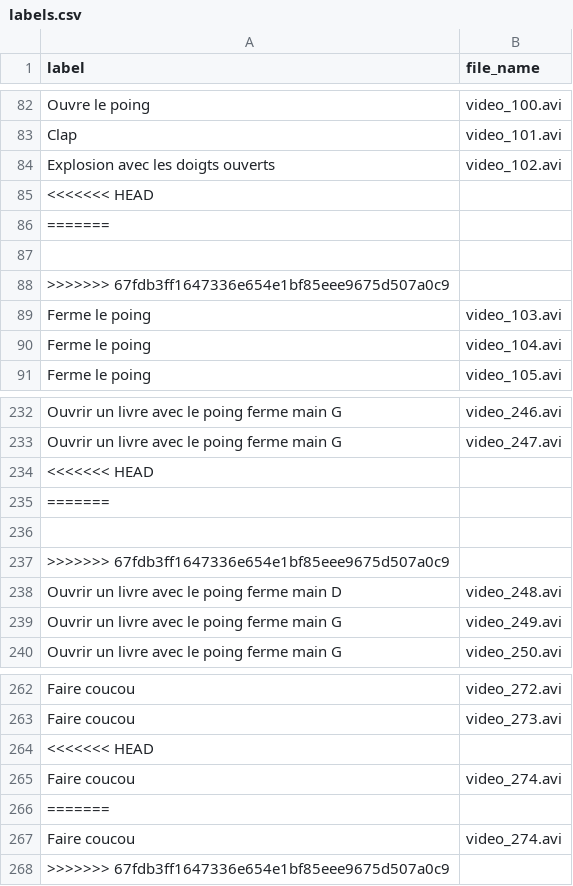
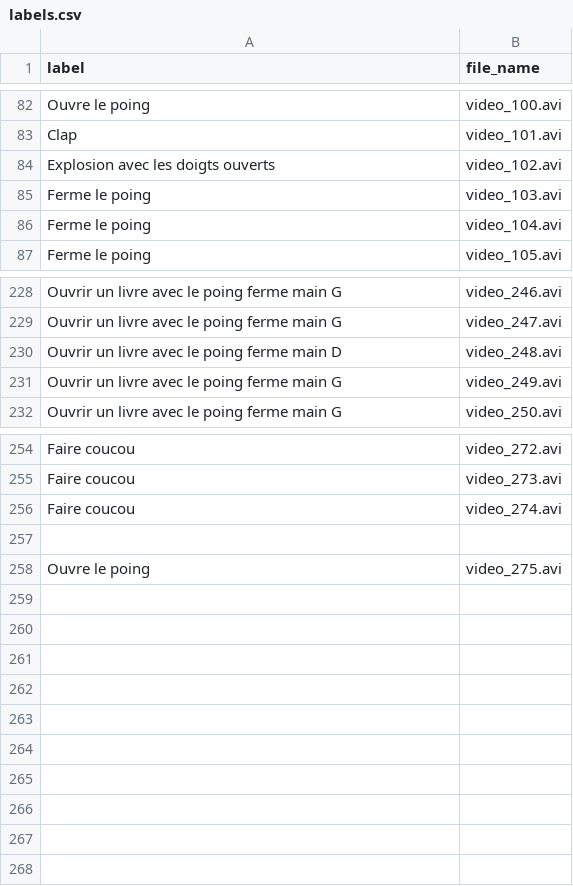
Before and after one commit to KurukW/AI_Project1, a CSV file: DATA/labels.csv, drawn as a sheet; only a part is shown, gaps mark what is left out.

```diff
--- a/DATA/labels.csv
+++ b/DATA/labels.csv
@@ -84,6 +84,2 @@ Clap,video_101.avi
 Explosion avec les doigts ouverts,video_102.avi
-<<<<<<< HEAD
-=======
-
->>>>>>> 67fdb3ff1647336e654e1bf85eee9675d507a0c9
 Ferme le poing,video_103.avi
@@ -233,6 +229,2 @@ Ouvrir un livre avec le poing ferme main G,video_246.avi
 Ouvrir un livre avec le poing ferme main G,video_247.avi
-<<<<<<< HEAD
-=======
-
->>>>>>> 67fdb3ff1647336e654e1bf85eee9675d507a0c9
 Ouvrir un livre avec le poing ferme main D,video_248.avi
@@ -263,6 +255,4 @@ Faire coucou,video_272.avi
 Faire coucou,video_273.avi
-<<<<<<< HEAD
 Faire coucou,video_274.avi
-=======
-Faire coucou,video_274.avi
->>>>>>> 67fdb3ff1647336e654e1bf85eee9675d507a0c9
+
+Ouvre le poing,video_275.avi
```
Also changed, not shown: 5 other files.
